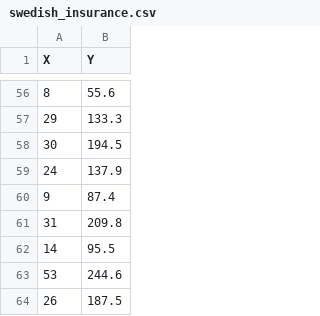
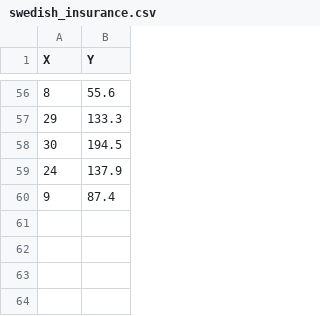
Before and after one commit to Gaya1858/Blog_Range_v3, a CSV file: swedish_insurance.csv, drawn as a sheet; only a part is shown, gaps mark what is left out.

```diff
--- a/swedish_insurance.csv
+++ b/swedish_insurance.csv
@@ -60,5 +60 @@ X,Y
 9,87.4
-31,209.8
-14,95.5
-53,244.6
-26,187.5
```
Also changed, not shown: 4 other files.
